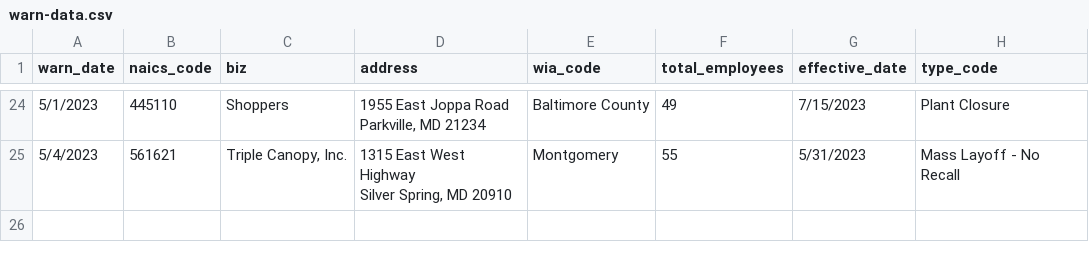
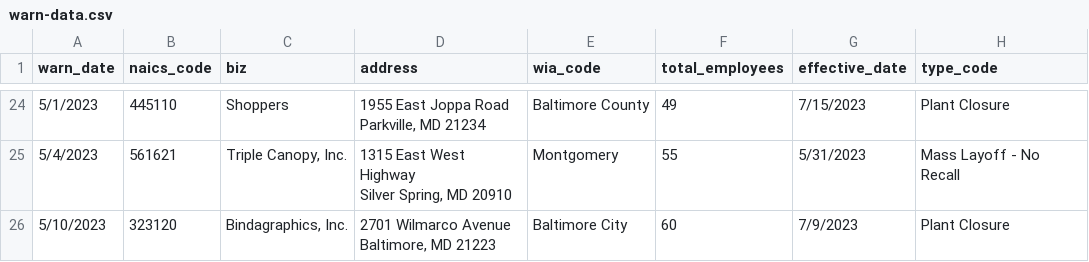
Before and after one commit to anesta95/my-first-github-scraper, a CSV file: warn-data.csv, drawn as a sheet; only a part is shown, gaps mark what is left out; ↵ is a line break in a cell; the diff names each change by its address in the sheet, - before the commit and + after, or states it on an @@ line.

```diff
--- a/warn-data.csv
+++ b/warn-data.csv
+row 26: 5/10/2023 | 323120 | Bindagraphics, Inc. | 2701 Wilmarco Avenue ↵ Baltimore, MD 21223 | Baltimore City | 60 | 7/9/2023 | Plant Closure
```
